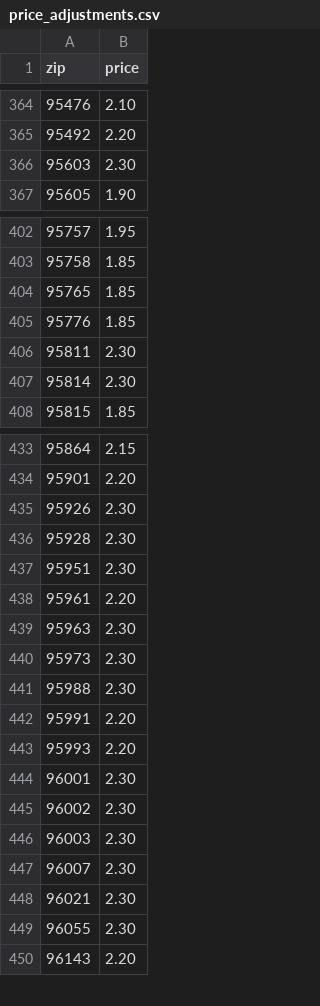
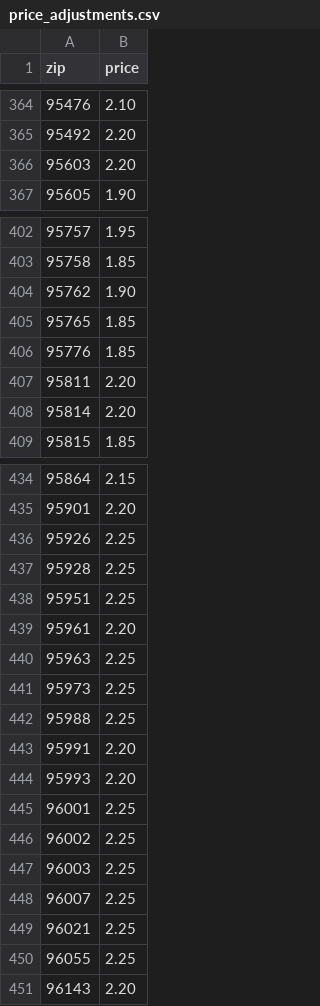
Before and after one commit to CassieLu0/nc-ops-console, a CSV file: data/price_adjustments.csv, drawn as a sheet; only a part is shown, gaps mark what is left out; the diff covers the shown part only.

Commit message:
Update SMF new routes and price cutting to SMF and RDG

```diff
--- a/data/price_adjustments.csv
+++ b/data/price_adjustments.csv
@@ -365,3 +365,3 @@ zip,price
 95492,2.20
-95603,2.30
+95603,2.20
 95605,1.90
@@ -403,6 +403,7 @@ zip,price
 95758,1.85
+95762,1.90
 95765,1.85
 95776,1.85
-95811,2.30
-95814,2.30
+95811,2.20
+95814,2.20
 95815,1.85
@@ -434,17 +435,17 @@ zip,price
 95901,2.20
-95926,2.30
-95928,2.30
-95951,2.30
+95926,2.25
+95928,2.25
+95951,2.25
 95961,2.20
-95963,2.30
-95973,2.30
-95988,2.30
+95963,2.25
+95973,2.25
+95988,2.25
 95991,2.20
 95993,2.20
-96001,2.30
-96002,2.30
-96003,2.30
-96007,2.30
-96021,2.30
-96055,2.30
+96001,2.25
+96002,2.25
+96003,2.25
+96007,2.25
+96021,2.25
+96055,2.25
 96143,2.20
```
Also changed, not shown: 2 edited cells elsewhere in this file, 2 other files.
